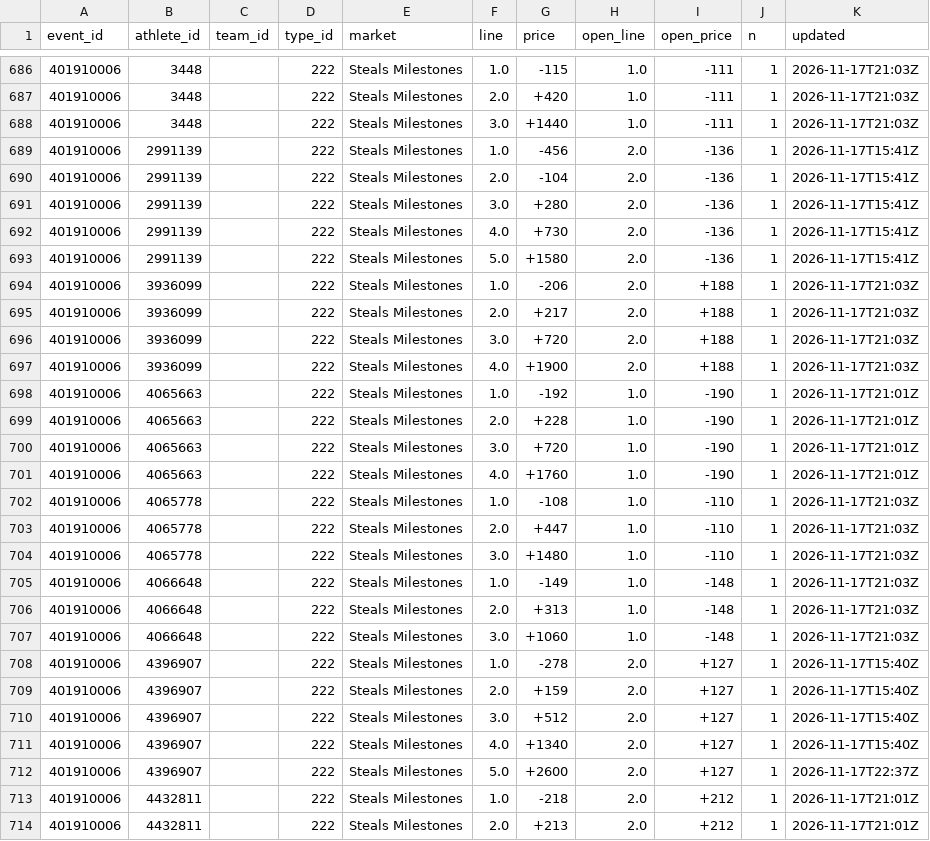
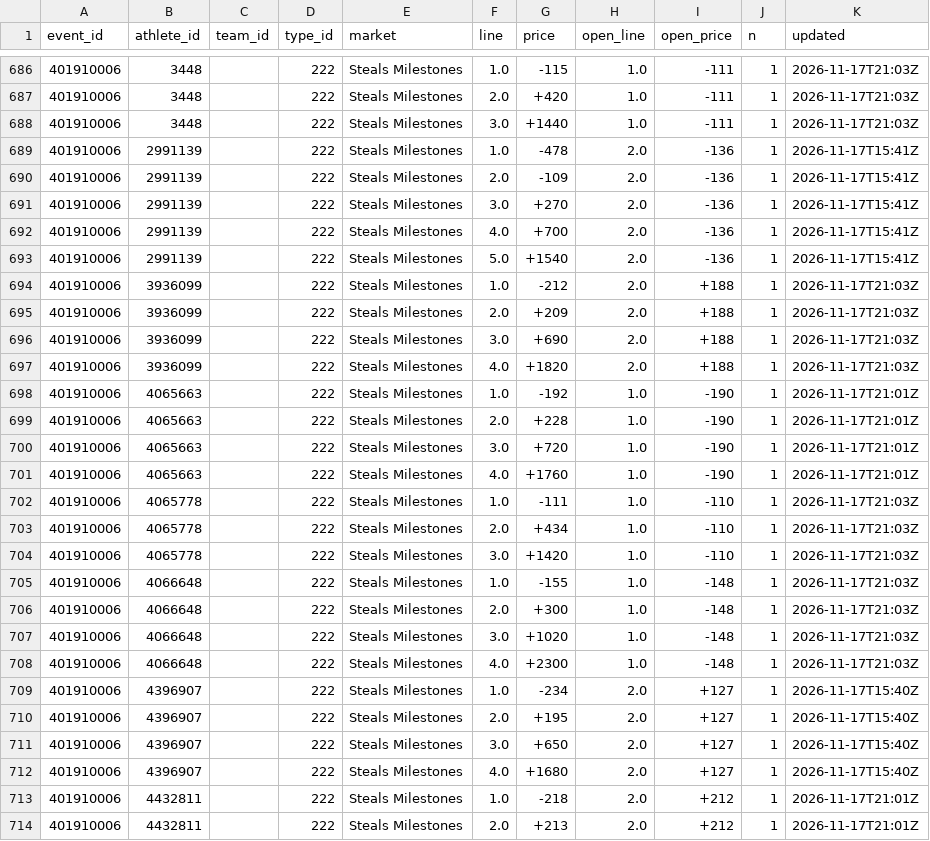
Before and after one commit to Seed808/theesness-data, a CSV file: data/espn/nba/props/401910006/latest.csv, drawn as a sheet; only a part is shown, gaps mark what is left out; the diff covers the shown part only.

```diff
--- a/data/espn/nba/props/401910006/latest.csv
+++ b/data/espn/nba/props/401910006/latest.csv
@@ -688,11 +688,11 @@ event_id,athlete_id,team_id,type_id,market,line,price,open_line,open_price,n,upd
 401910006,3448,,222,Steals Milestones,3.0,+1440,1.0,-111,1,2026-11-17T21:03Z
-401910006,2991139,,222,Steals Milestones,1.0,-456,2.0,-136,1,2026-11-17T15:41Z
-401910006,2991139,,222,Steals Milestones,2.0,-104,2.0,-136,1,2026-11-17T15:41Z
-401910006,2991139,,222,Steals Milestones,3.0,+280,2.0,-136,1,2026-11-17T15:41Z
-401910006,2991139,,222,Steals Milestones,4.0,+730,2.0,-136,1,2026-11-17T15:41Z
-401910006,2991139,,222,Steals Milestones,5.0,+1580,2.0,-136,1,2026-11-17T15:41Z
-401910006,3936099,,222,Steals Milestones,1.0,-206,2.0,+188,1,2026-11-17T21:03Z
-401910006,3936099,,222,Steals Milestones,2.0,+217,2.0,+188,1,2026-11-17T21:03Z
-401910006,3936099,,222,Steals Milestones,3.0,+720,2.0,+188,1,2026-11-17T21:03Z
-401910006,3936099,,222,Steals Milestones,4.0,+1900,2.0,+188,1,2026-11-17T21:03Z
+401910006,2991139,,222,Steals Milestones,1.0,-478,2.0,-136,1,2026-11-17T15:41Z
+401910006,2991139,,222,Steals Milestones,2.0,-109,2.0,-136,1,2026-11-17T15:41Z
+401910006,2991139,,222,Steals Milestones,3.0,+270,2.0,-136,1,2026-11-17T15:41Z
+401910006,2991139,,222,Steals Milestones,4.0,+700,2.0,-136,1,2026-11-17T15:41Z
+401910006,2991139,,222,Steals Milestones,5.0,+1540,2.0,-136,1,2026-11-17T15:41Z
+401910006,3936099,,222,Steals Milestones,1.0,-212,2.0,+188,1,2026-11-17T21:03Z
+401910006,3936099,,222,Steals Milestones,2.0,+209,2.0,+188,1,2026-11-17T21:03Z
+401910006,3936099,,222,Steals Milestones,3.0,+690,2.0,+188,1,2026-11-17T21:03Z
+401910006,3936099,,222,Steals Milestones,4.0,+1820,2.0,+188,1,2026-11-17T21:03Z
 401910006,4065663,,222,Steals Milestones,1.0,-192,1.0,-190,1,2026-11-17T21:01Z
@@ -701,13 +701,13 @@ event_id,athlete_id,team_id,type_id,market,line,price,open_line,open_price,n,upd
 401910006,4065663,,222,Steals Milestones,4.0,+1760,1.0,-190,1,2026-11-17T21:01Z
-401910006,4065778,,222,Steals Milestones,1.0,-108,1.0,-110,1,2026-11-17T21:03Z
-401910006,4065778,,222,Steals Milestones,2.0,+447,1.0,-110,1,2026-11-17T21:03Z
-401910006,4065778,,222,Steals Milestones,3.0,+1480,1.0,-110,1,2026-11-17T21:03Z
-401910006,4066648,,222,Steals Milestones,1.0,-149,1.0,-148,1,2026-11-17T21:03Z
-401910006,4066648,,222,Steals Milestones,2.0,+313,1.0,-148,1,2026-11-17T21:03Z
-401910006,4066648,,222,Steals Milestones,3.0,+1060,1.0,-148,1,2026-11-17T21:03Z
-401910006,4396907,,222,Steals Milestones,1.0,-278,2.0,+127,1,2026-11-17T15:40Z
-401910006,4396907,,222,Steals Milestones,2.0,+159,2.0,+127,1,2026-11-17T15:40Z
-401910006,4396907,,222,Steals Milestones,3.0,+512,2.0,+127,1,2026-11-17T15:40Z
-401910006,4396907,,222,Steals Milestones,4.0,+1340,2.0,+127,1,2026-11-17T15:40Z
-401910006,4396907,,222,Steals Milestones,5.0,+2600,2.0,+127,1,2026-11-17T22:37Z
+401910006,4065778,,222,Steals Milestones,1.0,-111,1.0,-110,1,2026-11-17T21:03Z
+401910006,4065778,,222,Steals Milestones,2.0,+434,1.0,-110,1,2026-11-17T21:03Z
+401910006,4065778,,222,Steals Milestones,3.0,+1420,1.0,-110,1,2026-11-17T21:03Z
+401910006,4066648,,222,Steals Milestones,1.0,-155,1.0,-148,1,2026-11-17T21:03Z
+401910006,4066648,,222,Steals Milestones,2.0,+300,1.0,-148,1,2026-11-17T21:03Z
+401910006,4066648,,222,Steals Milestones,3.0,+1020,1.0,-148,1,2026-11-17T21:03Z
+401910006,4066648,,222,Steals Milestones,4.0,+2300,1.0,-148,1,2026-11-17T21:03Z
+401910006,4396907,,222,Steals Milestones,1.0,-234,2.0,+127,1,2026-11-17T15:40Z
+401910006,4396907,,222,Steals Milestones,2.0,+195,2.0,+127,1,2026-11-17T15:40Z
+401910006,4396907,,222,Steals Milestones,3.0,+650,2.0,+127,1,2026-11-17T15:40Z
+401910006,4396907,,222,Steals Milestones,4.0,+1680,2.0,+127,1,2026-11-17T15:40Z
 401910006,4432811,,222,Steals Milestones,1.0,-218,2.0,+212,1,2026-11-17T21:01Z
```
Also changed, not shown: 4 added rows and 59 edited cells elsewhere in this file, data/espn/nba/props/401910002/latest.csv, data/espn/nba/props/401910004/latest.csv, 40 other files.
